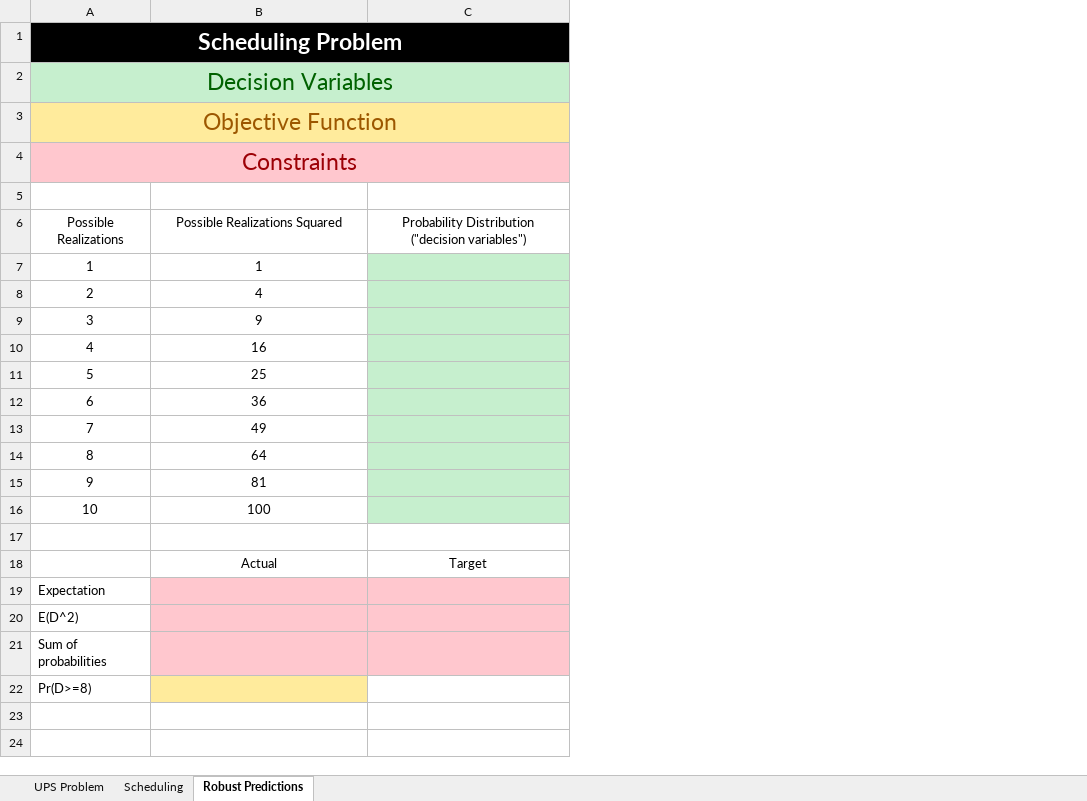
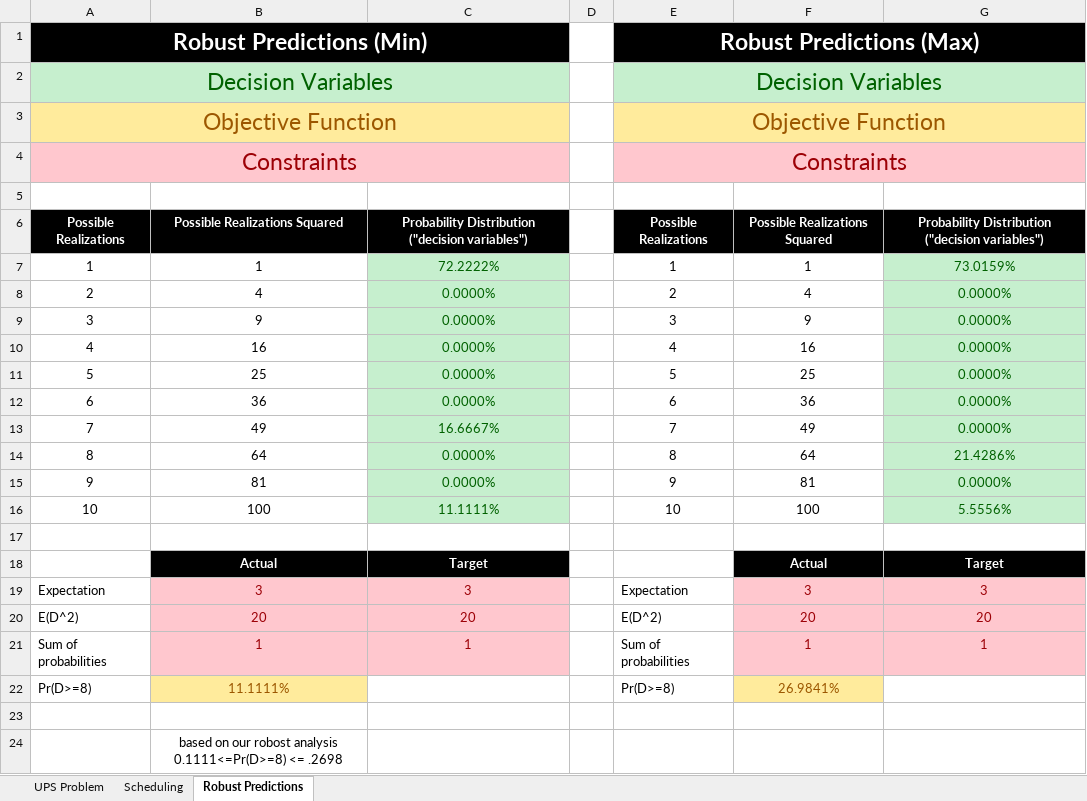
Before and after one commit to hihipy/ms-ba-um-notebooks, an Excel workbook: Courses/01 Fall 2023 - Term 1/MAS 632 - Management Science Models for Decision Making/Excel Files/Introduction to Optimization Simple Linear Program.xlsx, sheet Robust Predictions, drawn as a sheet; values as stored, in another font and other column widths than the file's, no borders; removed rows and columns are numbered as before the commit, all else as after; the diff names each change by its address in the sheet, - before the commit and + after, or states it on an @@ line.

Commit message:
Add new excel

```diff
--- a/Courses/01 Fall 2023 - Term 1/MAS 632 - Management Science Models for Decision Making/Excel Files/Introduction to Optimization Simple Linear Program.xlsx (sheet Robust Predictions)
+++ b/Courses/01 Fall 2023 - Term 1/MAS 632 - Management Science Models for Decision Making/Excel Files/Introduction to Optimization Simple Linear Program.xlsx (sheet Robust Predictions)
+column D, empty
+column E, rows 1-16: Robust Predictions (Max) | Decision Variables | Objective Function | Constraints |  | Possible Realizations | 1 | 2 | 3 | 4 | 5 | 6 | 7 | 8 | 9 | 10
+column F, rows 6-18: Possible Realizations Squared | 1 | 4 | 9 | 16 | 25 | 36 | 49 | 64 | 81 | 100 |  | Actual
+column G, rows 6-18: Probability Distribution ("decision variables") | 73.0159% | 0.0000% | 0.0000% | 0.0000% | 0.0000% | 0.0000% | 0.0000% | 21.4286% | 0.0000% | 5.5556% |  | Target
@@ column A renumbered between rows 1 and 24 @@
@@ A6:C6 fill: none → #000000, bold: off → on, text colour: black → #FFFFFF @@
-C7: (empty)
+C7: 72.2222%
-C8:C12: (empty)
+C8:C12: 0.0000%
-C13: (empty)
+C13: 16.6667%
-C14:C15: (empty)
+C14:C15: 0.0000%
-C16: (empty)
+C16: 11.1111%
@@ B18:C18 fill: none → #000000, bold: off → on, text colour: black → #FFFFFF @@
+row 19: Expectation | 3 | 3 |  | Expectation | 3 | 3
+row 20: E(D^2) | 20 | 20 |  | E(D^2) | 20 | 20
+row 21: Sum of probabilities | 1 | 1 |  | Sum of probabilities | 1 | 1
+row 22: Pr(D>=8) | 11.1111% |  |  | Pr(D>=8) | 26.9841%
-B23:C24 fill: #FFC7CE
+B23:C24 fill: none
-B24: (empty)
+B24: based on our robost analysis 0.1111<=Pr(D>=8) <= .2698
-row 21: Sum of probabilities
-row 22: Pr(D>=8)
```
Also changed, not shown: 5 other files.
